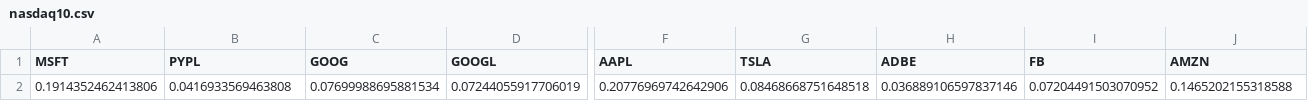
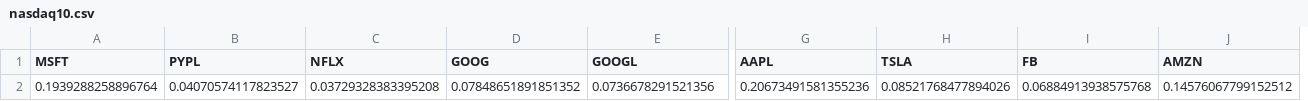
Before and after one commit to yost28/CSV_Files, a CSV file: nasdaq10.csv, drawn as a sheet; only a part is shown, gaps mark what is left out; removed rows and columns are numbered as before the commit, all else as after; rows hold the shown columns only; the diff names each change by its address in the sheet, - before the commit and + after, or states it on an @@ line.

Commit message:
update_commit

```diff
--- a/nasdaq10.csv
+++ b/nasdaq10.csv
+column C (NFLX), empty
-column H (ADBE), empty
-row 2: 0.1914352462413806 | 0.0416933569463808 | 0.07699988695881534 | 0.07244055917706019 | 0.20776969742642906 | 0.08468668751648518 | 0.036889106597837146 | 0.07204491503070952 | 0.1465202155318588
+row 2: 0.1939288258896764 | 0.04070574117823527 | 0.03729328383395208 | 0.07848651891851352 | 0.0736678291521356 | 0.20673491581355236 | 0.08521768477894026 | 0.06884913938575768 | 0.14576067799152512
```
